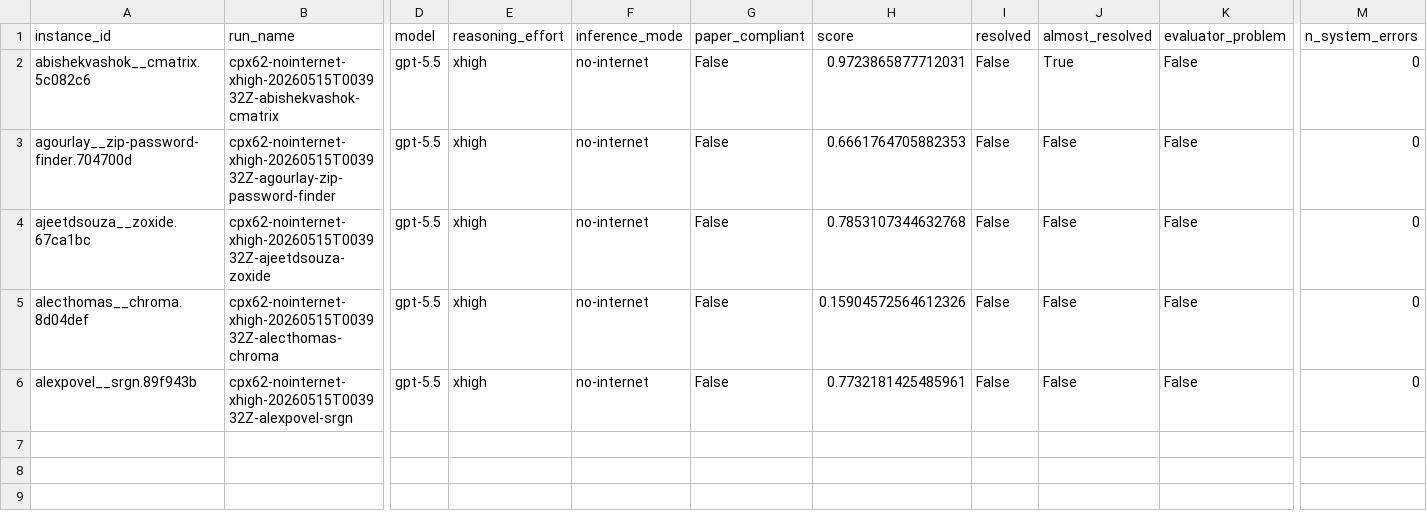
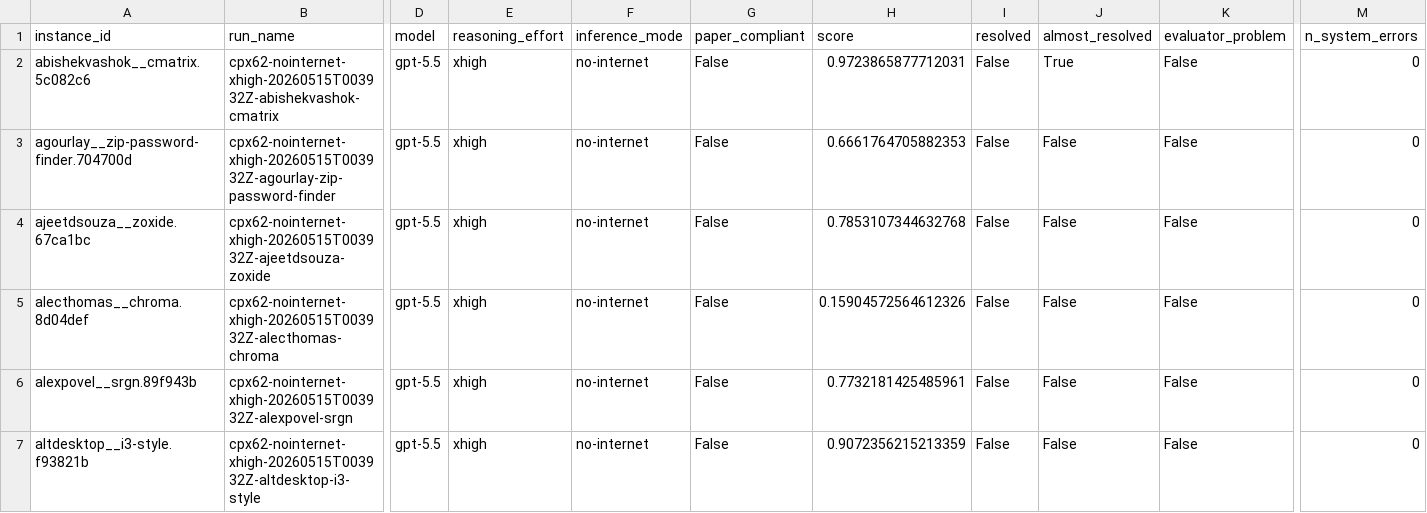
Before and after one commit to Muhtasham/goalbench, a CSV file: docs/data/results.csv, drawn as a sheet; only a part is shown, gaps mark what is left out; rows hold the shown columns only; the diff names each change by its address in the sheet, - before the commit and + after, or states it on an @@ line.

```diff
--- a/docs/data/results.csv
+++ b/docs/data/results.csv
+row 7: altdesktop__i3-style.f93821b | cpx62-nointernet-xhigh-20260515T003932Z-altdesktop-i3-style | gpt-5.5 | xhigh | no-internet | False | 0.9072356215213359 | False | False | False | 0
```
Also changed, not shown: 18 other files.
